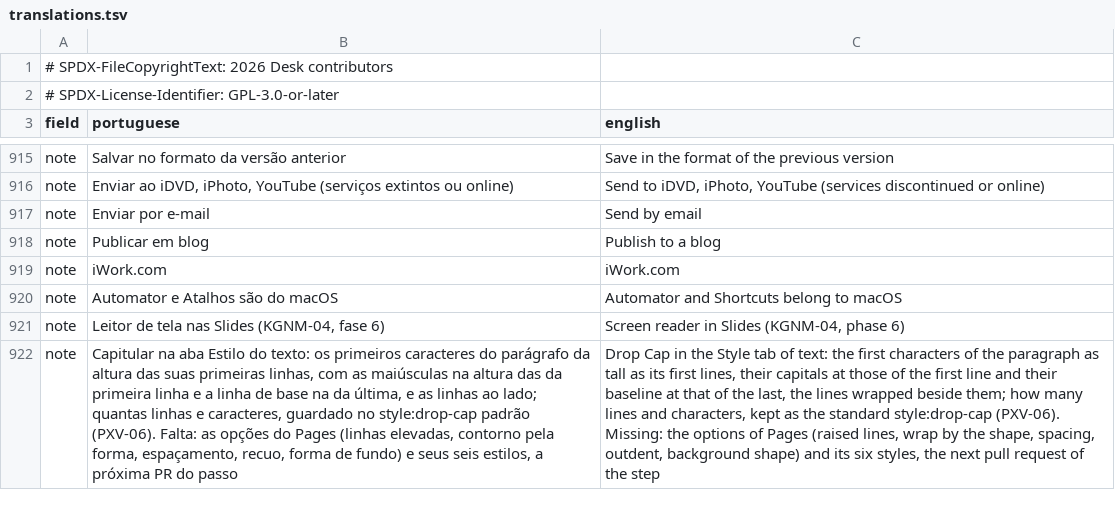
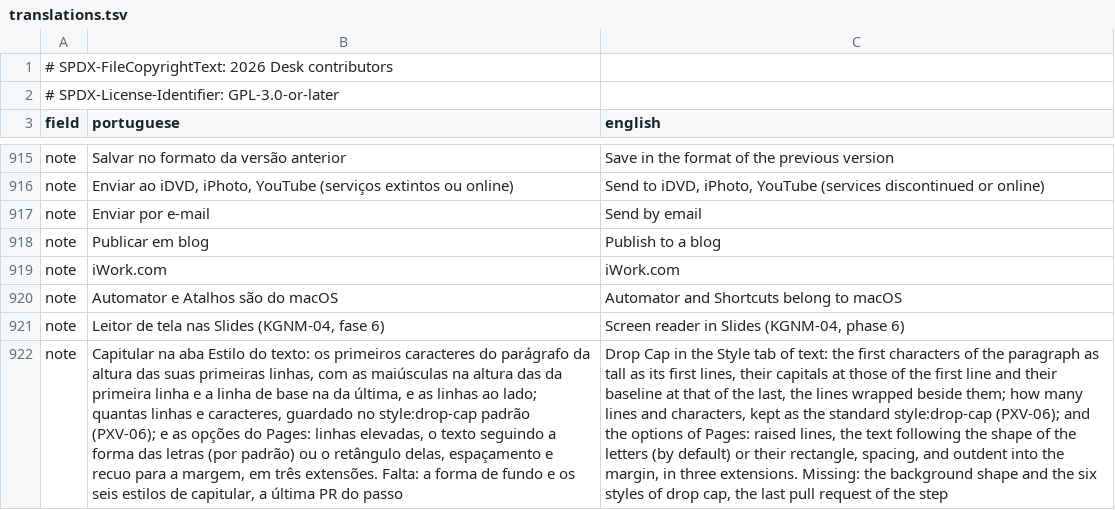
Before and after one commit to brahm/desk, a TSV file: corpus/inventory/translations.tsv, drawn as a sheet; only a part is shown, gaps mark what is left out; the diff names each change by its address in the sheet, - before the commit and + after, or states it on an @@ line.

```diff
--- a/corpus/inventory/translations.tsv
+++ b/corpus/inventory/translations.tsv
-B922 (portuguese): …style:drop-cap padrão (PXV-06). Falta: as opções do Pages (linhas elevadas, contorno pela forma, espaçamento, recuo, forma de fundo) e seus seis estilos, a próxima PR do…
+B922 (portuguese): …style:drop-cap padrão (PXV-06); e as opções do Pages: linhas elevadas, o texto seguindo a forma das letras (por padrão) ou o retângulo delas, espaçamento e recuo para a margem, em três extensões. Falta: a forma de fundo e os seis estilos de capitular, a última PR do…
-C922 (english): …standard style:drop-cap (PXV-06). Missing: the options of Pages (raised lines, wrap by the shape, spacing, outdent, background shape) and its six styles, the next pull request…
+C922 (english): …standard style:drop-cap (PXV-06); and the options of Pages: raised lines, the text following the shape of the letters (by default) or their rectangle, spacing, and outdent into the margin, in three extensions. Missing: the background shape and the six styles of drop cap, the last pull request…
```
Also changed, not shown: corpus/inventory/writer.tsv, 15 other files.
